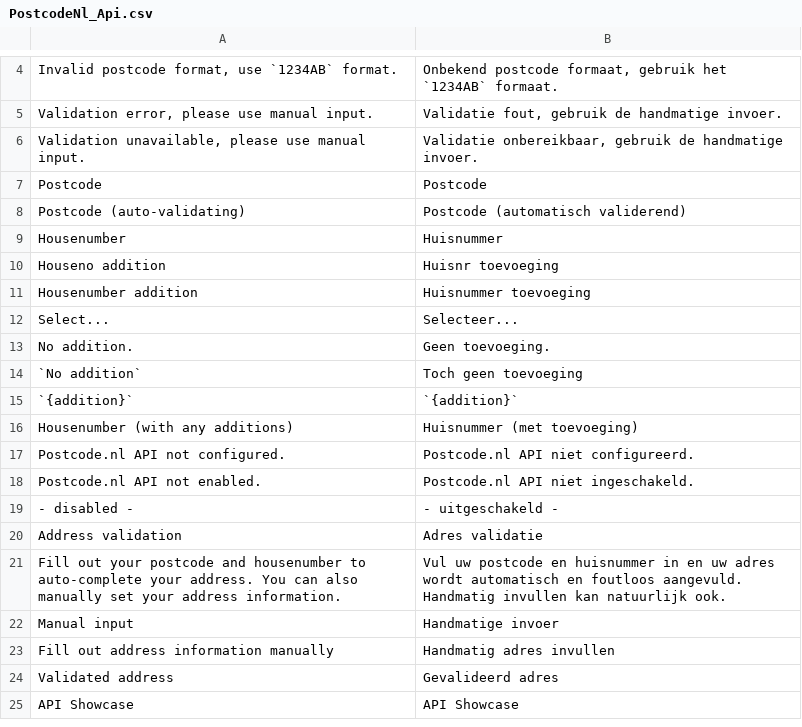
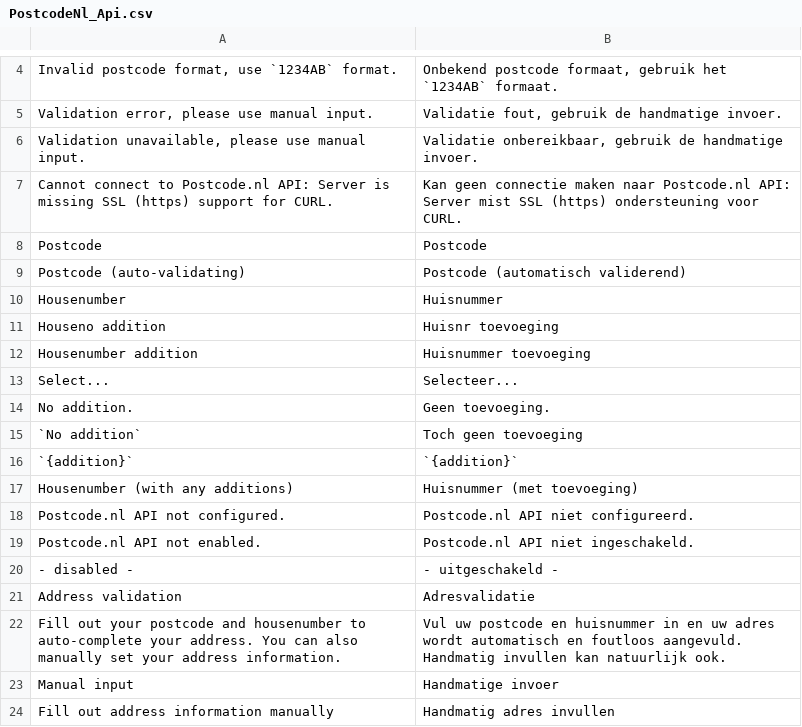
Before and after one commit to postcode-nl/PostcodeNl_Api_MagentoPlugin, a CSV file: app/locale/nl_NL/PostcodeNl_Api.csv, drawn as a sheet; only a part is shown, gaps mark what is left out; the shorter side is filled out with more unchanged rows.

Commit message:
- Better debug feedback for CURL errors - Do not fail when shipping or billing input elements are not present - Better Javascript exception handling in admin - Added support for `IDW Free One Page / Step Checkout` - Added option to always show country-selector - Fix admin functionality to support multi-shops

```diff
--- a/app/locale/nl_NL/PostcodeNl_Api.csv
+++ b/app/locale/nl_NL/PostcodeNl_Api.csv
@@ -6,2 +6,3 @@
 "Validation unavailable, please use manual input.","Validatie onbereikbaar, gebruik de handmatige invoer."
+"Cannot connect to Postcode.nl API: Server is missing SSL (https) support for CURL.","Kan geen connectie maken naar Postcode.nl API: Server mist SSL (https) ondersteuning voor CURL."
 "Postcode","Postcode"
@@ -19,3 +20,3 @@
 "- disabled -","- uitgeschakeld -"
-"Address validation","Adres validatie"
+"Address validation","Adresvalidatie"
 "Fill out your postcode and housenumber to auto-complete your address. You can also manually set your address information.","Vul uw postcode en huisnummer in en uw adres wordt automatisch en foutloos aangevuld. Handmatig invullen kan natuurlijk ook."
```
Also changed, not shown: app/locale/en_US/PostcodeNl_Api.csv, 10 other files.
